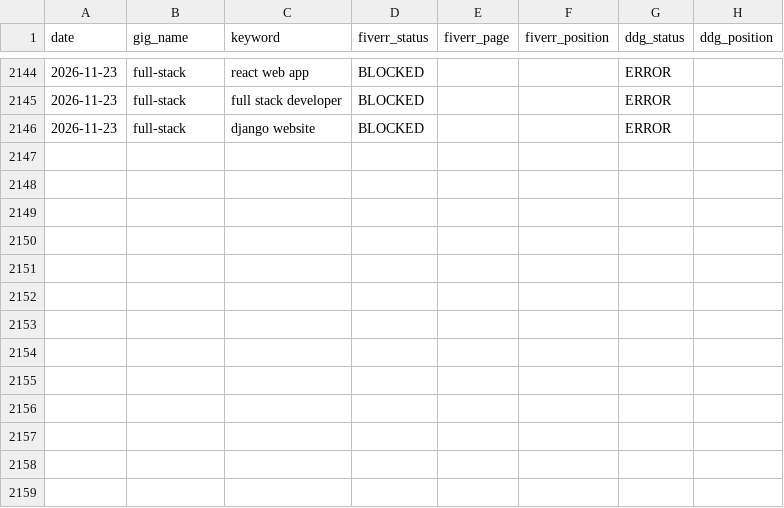
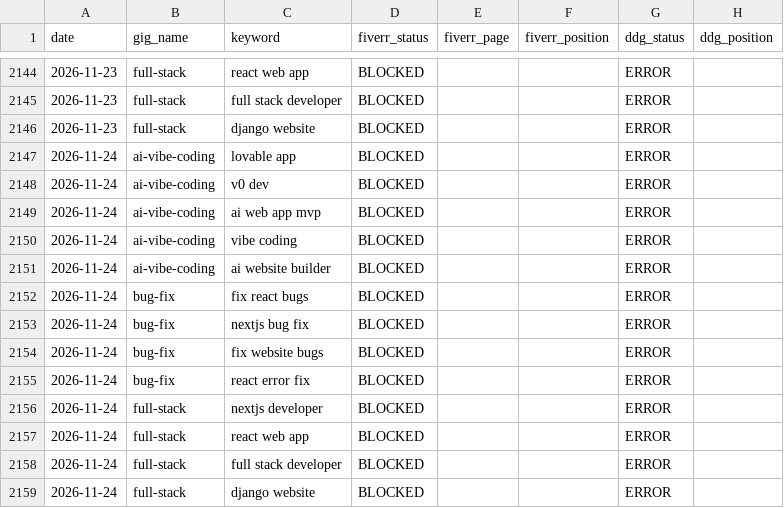
Before and after one commit to AnasKhalid4/workflow-integration, a CSV file: data/rank_history.csv, drawn as a sheet; only a part is shown, gaps mark what is left out.

Commit message:
rank data 2026-11-24

```diff
--- a/data/rank_history.csv
+++ b/data/rank_history.csv
@@ -2146 +2146,14 @@ date,gig_name,keyword,fiverr_status,fiverr_page,fiverr_position,ddg_status,ddg_p
 2026-11-23,full-stack,django website,BLOCKED,,,ERROR,
+2026-11-24,ai-vibe-coding,lovable app,BLOCKED,,,ERROR,
+2026-11-24,ai-vibe-coding,v0 dev,BLOCKED,,,ERROR,
+2026-11-24,ai-vibe-coding,ai web app mvp,BLOCKED,,,ERROR,
+2026-11-24,ai-vibe-coding,vibe coding,BLOCKED,,,ERROR,
+2026-11-24,ai-vibe-coding,ai website builder,BLOCKED,,,ERROR,
+2026-11-24,bug-fix,fix react bugs,BLOCKED,,,ERROR,
+2026-11-24,bug-fix,nextjs bug fix,BLOCKED,,,ERROR,
+2026-11-24,bug-fix,fix website bugs,BLOCKED,,,ERROR,
+2026-11-24,bug-fix,react error fix,BLOCKED,,,ERROR,
+2026-11-24,full-stack,nextjs developer,BLOCKED,,,ERROR,
+2026-11-24,full-stack,react web app,BLOCKED,,,ERROR,
+2026-11-24,full-stack,full stack developer,BLOCKED,,,ERROR,
+2026-11-24,full-stack,django website,BLOCKED,,,ERROR,
```
Also changed, not shown: data/gig_health.csv.
